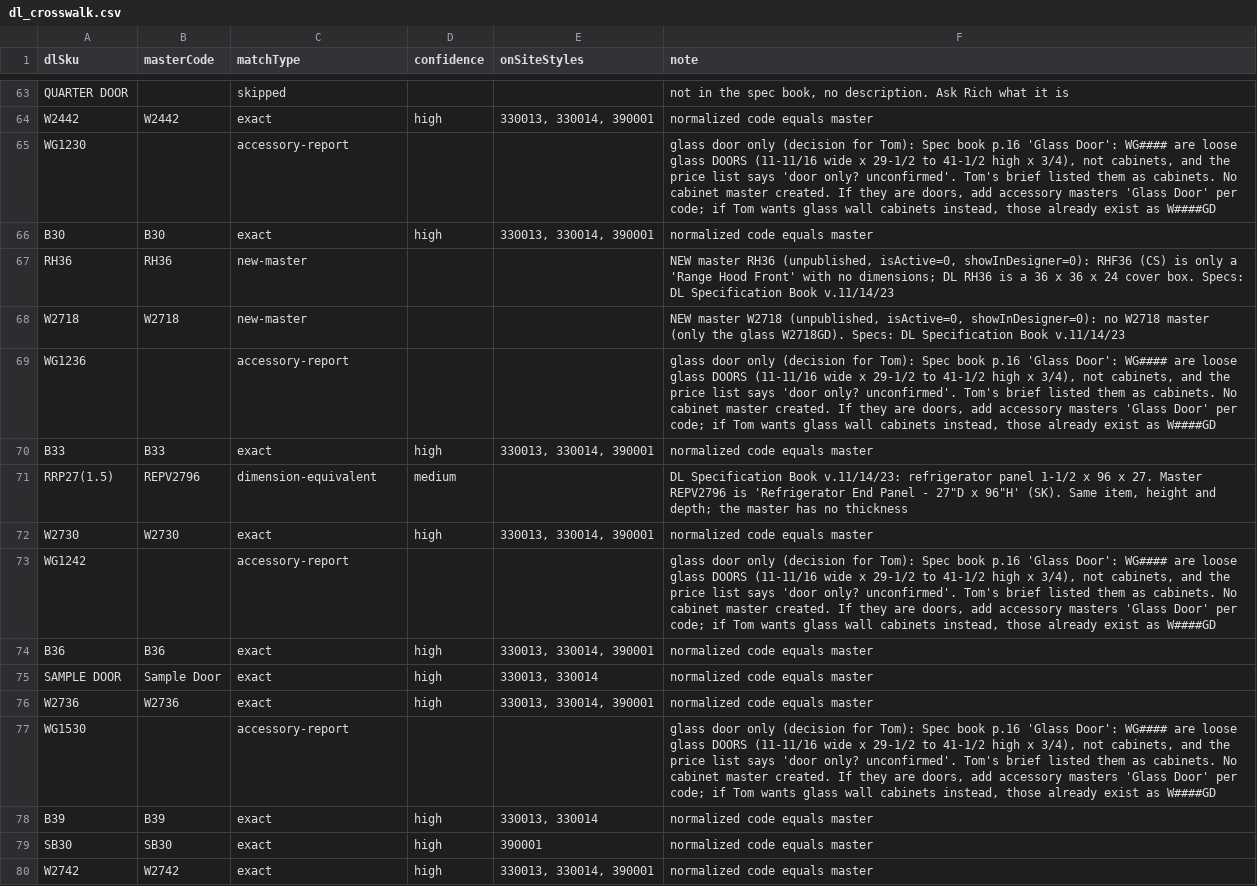
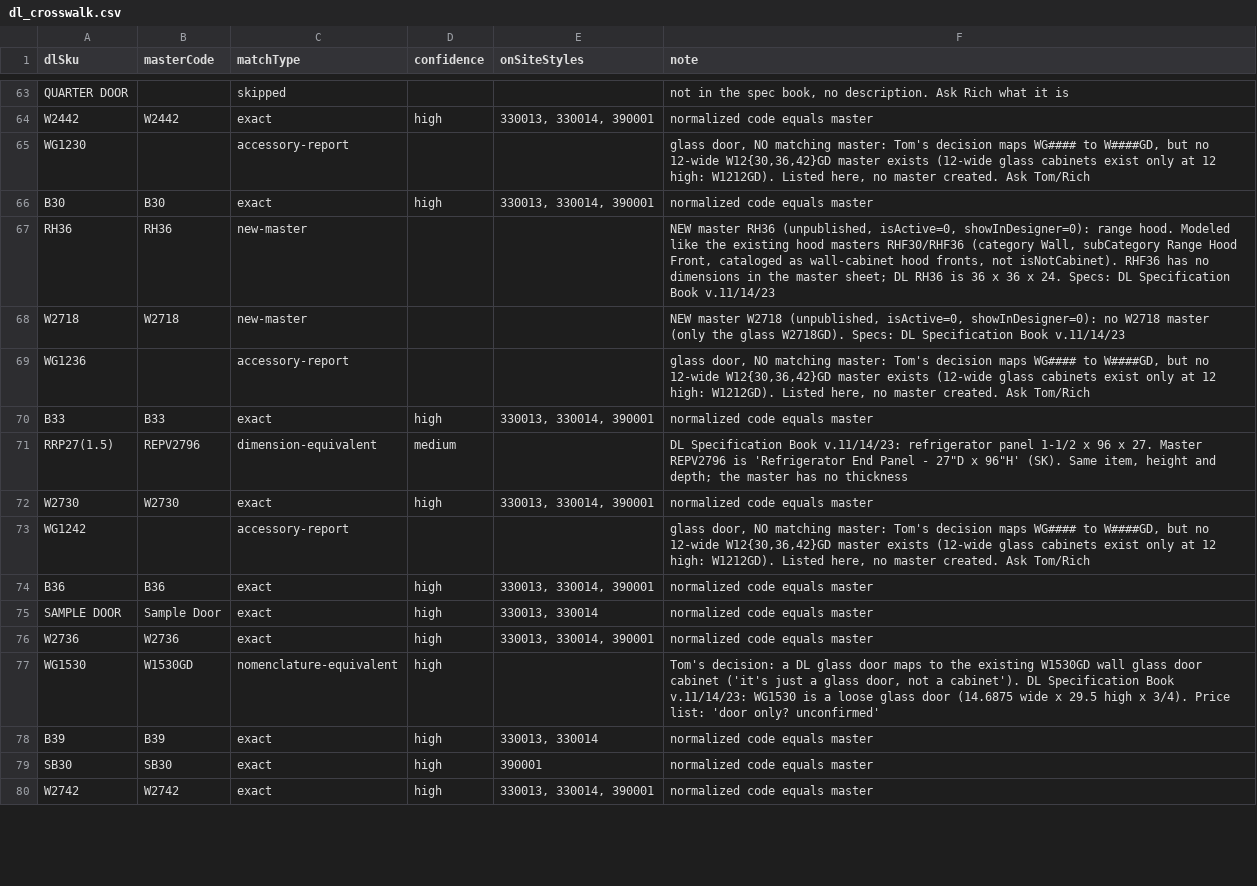
Before and after one commit to 7809tom-sys/cabinet-backend, a CSV file: data/distributors/dl-cabinetry/dl_crosswalk.csv, drawn as a sheet; only a part is shown, gaps mark what is left out; the diff covers the shown part only.

```diff
--- a/data/distributors/dl-cabinetry/dl_crosswalk.csv
+++ b/data/distributors/dl-cabinetry/dl_crosswalk.csv
@@ -64,7 +64,7 @@ QUARTER DOOR,,skipped,,,"not in the spec book, no description. Ask Rich what it
 W2442,W2442,exact,high,"330013, 330014, 390001",normalized code equals master
-WG1230,,accessory-report,,,"glass door only (decision for Tom): Spec book p.16 'Glass Door': WG#### are loose glass DOORS (11-11/16 wide x 29-1/2 to 41-1/2 high x 3/4), not cabinets, and the price list says 'door only? unconfirmed'. Tom's brief listed them as cabinets. No cabinet master created. If they are doors, add accessory masters 'Glass Door' per code; if Tom wants glass wall cabinets instead, those already exist as W####GD"
+WG1230,,accessory-report,,,"glass door, NO matching master: Tom's decision maps WG#### to W####GD, but no 12-wide W12{30,36,42}GD master exists (12-wide glass cabinets exist only at 12 high: W1212GD). Listed here, no master created. Ask Tom/Rich"
 B30,B30,exact,high,"330013, 330014, 390001",normalized code equals master
-RH36,RH36,new-master,,,"NEW master RH36 (unpublished, isActive=0, showInDesigner=0): RHF36 (CS) is only a 'Range Hood Front' with no dimensions; DL RH36 is a 36 x 36 x 24 cover box. Specs: DL Specification Book v.11/14/23"
+RH36,RH36,new-master,,,"NEW master RH36 (unpublished, isActive=0, showInDesigner=0): range hood. Modeled like the existing hood masters RHF30/RHF36 (category Wall, subCategory Range Hood Front, cataloged as wall-cabinet hood fronts, not isNotCabinet). RHF36 has no dimensions in the master sheet; DL RH36 is 36 x 36 x 24. Specs: DL Specification Book v.11/14/23"
 W2718,W2718,new-master,,,"NEW master W2718 (unpublished, isActive=0, showInDesigner=0): no W2718 master (only the glass W2718GD). Specs: DL Specification Book v.11/14/23"
-WG1236,,accessory-report,,,"glass door only (decision for Tom): Spec book p.16 'Glass Door': WG#### are loose glass DOORS (11-11/16 wide x 29-1/2 to 41-1/2 high x 3/4), not cabinets, and the price list says 'door only? unconfirmed'. Tom's brief listed them as cabinets. No cabinet master created. If they are doors, add accessory masters 'Glass Door' per code; if Tom wants glass wall cabinets instead, those already exist as W####GD"
+WG1236,,accessory-report,,,"glass door, NO matching master: Tom's decision maps WG#### to W####GD, but no 12-wide W12{30,36,42}GD master exists (12-wide glass cabinets exist only at 12 high: W1212GD). Listed here, no master created. Ask Tom/Rich"
 B33,B33,exact,high,"330013, 330014, 390001",normalized code equals master
@@ -72,3 +72,3 @@ RRP27(1.5),REPV2796,dimension-equivalent,medium,,"DL Specification Book v.11/14/
 W2730,W2730,exact,high,"330013, 330014, 390001",normalized code equals master
-WG1242,,accessory-report,,,"glass door only (decision for Tom): Spec book p.16 'Glass Door': WG#### are loose glass DOORS (11-11/16 wide x 29-1/2 to 41-1/2 high x 3/4), not cabinets, and the price list says 'door only? unconfirmed'. Tom's brief listed them as cabinets. No cabinet master created. If they are doors, add accessory masters 'Glass Door' per code; if Tom wants glass wall cabinets instead, those already exist as W####GD"
+WG1242,,accessory-report,,,"glass door, NO matching master: Tom's decision maps WG#### to W####GD, but no 12-wide W12{30,36,42}GD master exists (12-wide glass cabinets exist only at 12 high: W1212GD). Listed here, no master created. Ask Tom/Rich"
 B36,B36,exact,high,"330013, 330014, 390001",normalized code equals master
@@ -76,3 +76,3 @@ SAMPLE DOOR,Sample Door,exact,high,"330013, 330014",normalized code equals maste
 W2736,W2736,exact,high,"330013, 330014, 390001",normalized code equals master
-WG1530,,accessory-report,,,"glass door only (decision for Tom): Spec book p.16 'Glass Door': WG#### are loose glass DOORS (11-11/16 wide x 29-1/2 to 41-1/2 high x 3/4), not cabinets, and the price list says 'door only? unconfirmed'. Tom's brief listed them as cabinets. No cabinet master created. If they are doors, add accessory masters 'Glass Door' per code; if Tom wants glass wall cabinets instead, those already exist as W####GD"
+WG1530,W1530GD,nomenclature-equivalent,high,,"Tom's decision: a DL glass door maps to the existing W1530GD wall glass door cabinet ('it's just a glass door, not a cabinet'). DL Specification Book v.11/14/23: WG1530 is a loose glass door (14.6875 wide x 29.5 high x 3/4). Price list: 'door only? unconfirmed'"
 B39,B39,exact,high,"330013, 330014",normalized code equals master
```
Also changed, not shown: 40 edited cells elsewhere in this file, data/distributors/dl-cabinetry/dl_unmatched_report.csv, data/distributors/dl-cabinetry/dl_unmatched_specs.csv, 4 other files.
